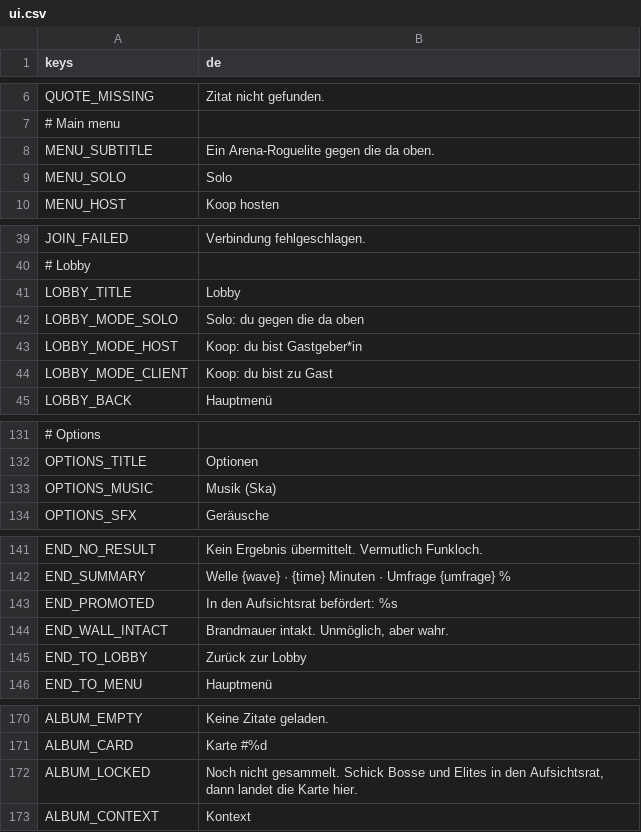
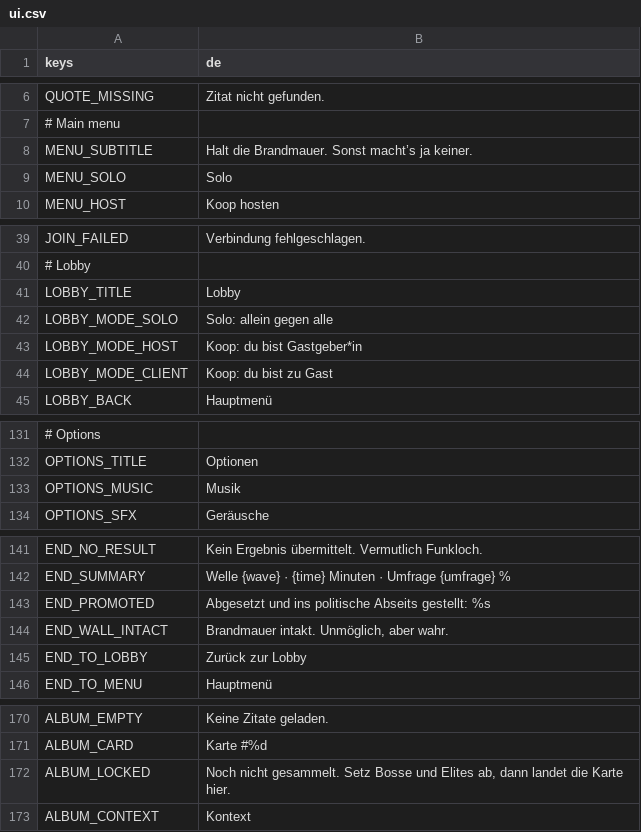
Before and after one commit to W3ltraumaff3/brandmauer, a CSV file: i18n/ui.csv, drawn as a sheet; only a part is shown, gaps mark what is left out; the diff covers the shown part only; the diff names each change by its address in the sheet, - before the commit and + after, or states it on an @@ line.

```diff
--- a/i18n/ui.csv
+++ b/i18n/ui.csv
-B8 (de): Ein Arena-Roguelite gegen die da oben.
+B8 (de): Halt die Brandmauer. Sonst macht’s ja keiner.
-B42 (de): Solo: du gegen die da oben
+B42 (de): Solo: allein gegen alle
-B133 (de): Musik (Ska)
+B133 (de): Musik
-B143 (de): In den Aufsichtsrat befördert: %s
+B143 (de): Abgesetzt und ins politische Abseits gestellt: %s
-B172 (de): …nicht gesammelt. Schick Bosse und Elites in den Aufsichtsrat, dann landet…
+B172 (de): …nicht gesammelt. Setz Bosse und Elites ab, dann landet…
```
Also changed, not shown: 1 edited cell elsewhere in this file, i18n/content.csv, i18n/sim.csv, 29 other files.
